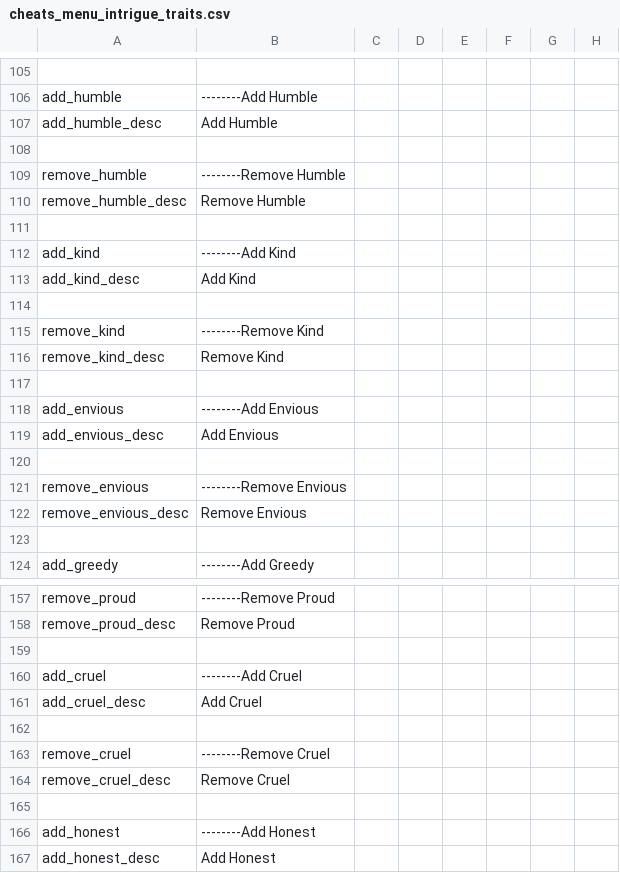
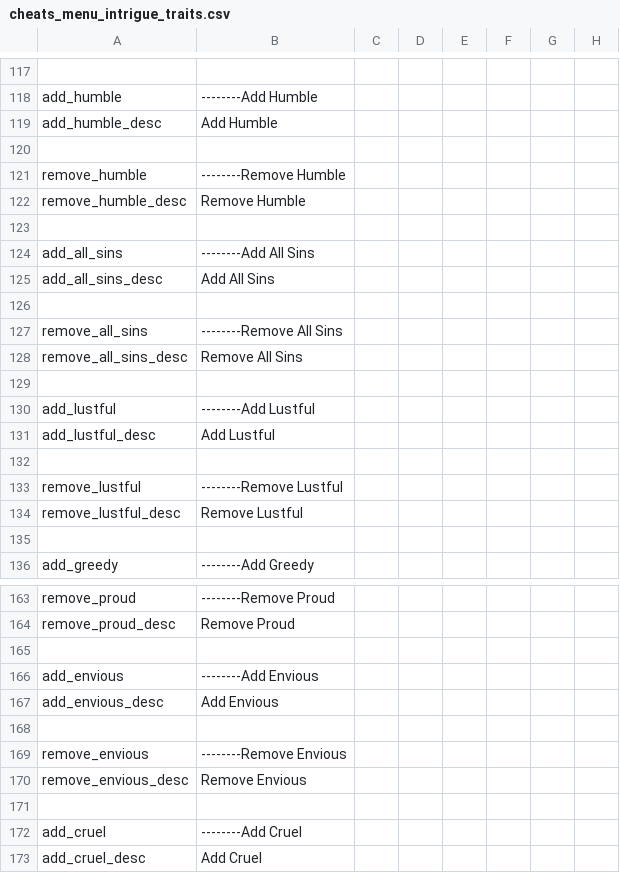
Before and after one commit to imposterzed/SketchyCheatMenuExtended, a CSV file: SketchyCheatMenuPlus/localisation/cheats_menu_intrigue_traits.csv, drawn as a sheet; only a part is shown, gaps mark what is left out; the shorter side is filled out with more unchanged rows; addresses are those after the commit; rows hold the shown columns only; the diff covers the shown part only; the diff names each change by its address in the sheet, - before the commit and + after, or states it on an @@ line.

```diff
--- a/SketchyCheatMenuPlus/localisation/cheats_menu_intrigue_traits.csv
+++ b/SketchyCheatMenuPlus/localisation/cheats_menu_intrigue_traits.csv
-A124: add_kind
+A124: add_all_sins
-B124: --------Add Kind
+B124: --------Add All Sins
-A125: add_kind_desc
+A125: add_all_sins_desc
-B125: Add Kind
+B125: Add All Sins
-A127: remove_kind
+A127: remove_all_sins
-B127: --------Remove Kind
+B127: --------Remove All Sins
-A128: remove_kind_desc
+A128: remove_all_sins_desc
-B128: Remove Kind
+B128: Remove All Sins
+row 165: (empty)
@@ row 118 moved to row 166: add_envious @@
@@ row 119 moved to row 167: add_envious_desc @@
+row 168: (empty)
@@ row 121 moved to row 169: remove_envious @@
@@ row 122 moved to row 170: remove_envious_desc @@
```
Also changed, not shown: 12 added rows and 2 removed rows elsewhere in this file, 6 other files.
